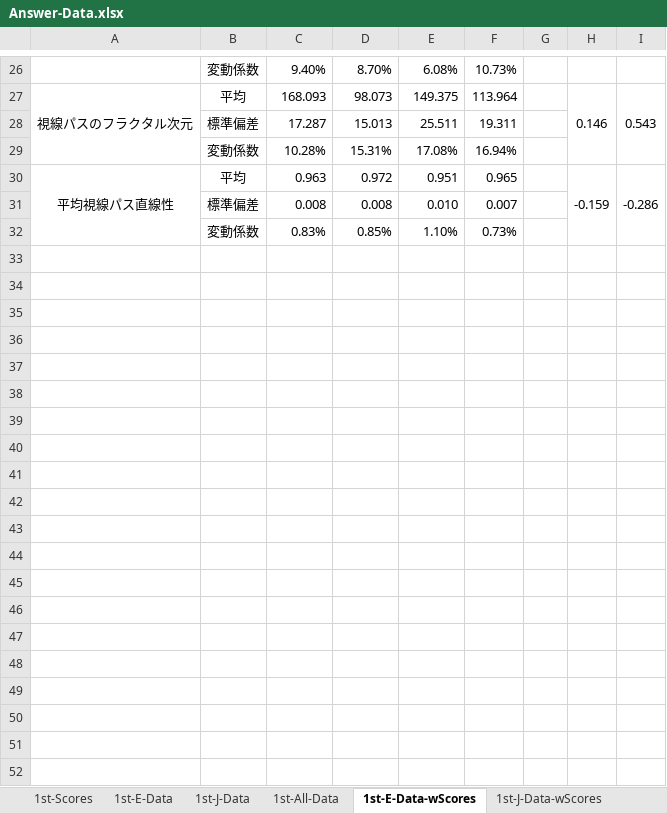
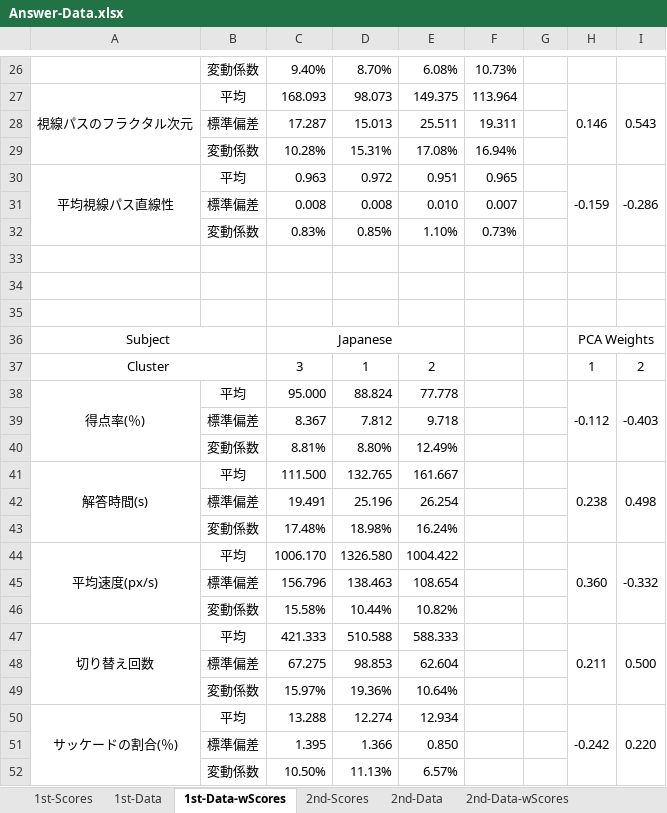
Before and after one commit to soheiomoto/eye-tracking-software, an Excel workbook: Experiment-Data/Answer-Data.xlsx, sheet 1st-Data-wScores, drawn as a sheet; only a part is shown, gaps mark what is left out; values as stored, in another font and other column widths than the file's, no borders; charts and pictures and conditional formats not drawn; the diff covers the shown part only; the diff names each change by its address in the sheet, - before the commit and + after, or states it on an @@ line.

Commit message:
[update] added increase-rate analyzed data

```diff
--- a/Experiment-Data/Answer-Data.xlsx (sheet 1st-Data-wScores)
+++ b/Experiment-Data/Answer-Data.xlsx (sheet 1st-Data-wScores)
-sheet tab: 1st-E-Data
+sheet tab: 1st-Data
-sheet tab: 1st-E-Data-wScores
+sheet tab: 1st-Data-wScores
-sheet tab: 1st-J-Data
-sheet tab: 1st-All-Data
+row 33: (empty)
+row 34: (empty)
+row 35: (empty)
+row 36: Subject |  | Japanese |  |  |  |  | PCA Weights
+row 37: Cluster |  | 3 | 1 | 2 |  |  | 1 | 2
+row 38: 得点率(％) | 平均 | 95.000 | 88.824 | 77.778 |  |  | -0.112 | -0.403
+row 39:  | 標準偏差 | 8.367 | 7.812 | 9.718
+row 40:  | 変動係数 | 8.81% | 8.80% | 12.49%
+row 41: 解答時間(s) | 平均 | 111.500 | 132.765 | 161.667 |  |  | 0.238 | 0.498
+row 42:  | 標準偏差 | 19.491 | 25.196 | 26.254
+row 43:  | 変動係数 | 17.48% | 18.98% | 16.24%
+row 44: 平均速度(px/s) | 平均 | 1006.170 | 1326.580 | 1004.422 |  |  | 0.360 | -0.332
+row 45:  | 標準偏差 | 156.796 | 138.463 | 108.654
+row 46:  | 変動係数 | 15.58% | 10.44% | 10.82%
+row 47: 切り替え回数 | 平均 | 421.333 | 510.588 | 588.333 |  |  | 0.211 | 0.500
+row 48:  | 標準偏差 | 67.275 | 98.853 | 62.604
+row 49:  | 変動係数 | 15.97% | 19.36% | 10.64%
+row 50: サッケードの割合(％) | 平均 | 13.288 | 12.274 | 12.934 |  |  | -0.242 | 0.220
+row 51:  | 標準偏差 | 1.395 | 1.366 | 0.850
+row 52:  | 変動係数 | 10.50% | 11.13% | 6.57%
```
Also changed, not shown: 51 added rows and 1 removed row elsewhere in this sheet, sheet 2nd-Data-wScores, sheet 1st-Data, sheet 2nd-Data, sheet Data-Increase-Rate, other sheet tabs, charts or pictures.
